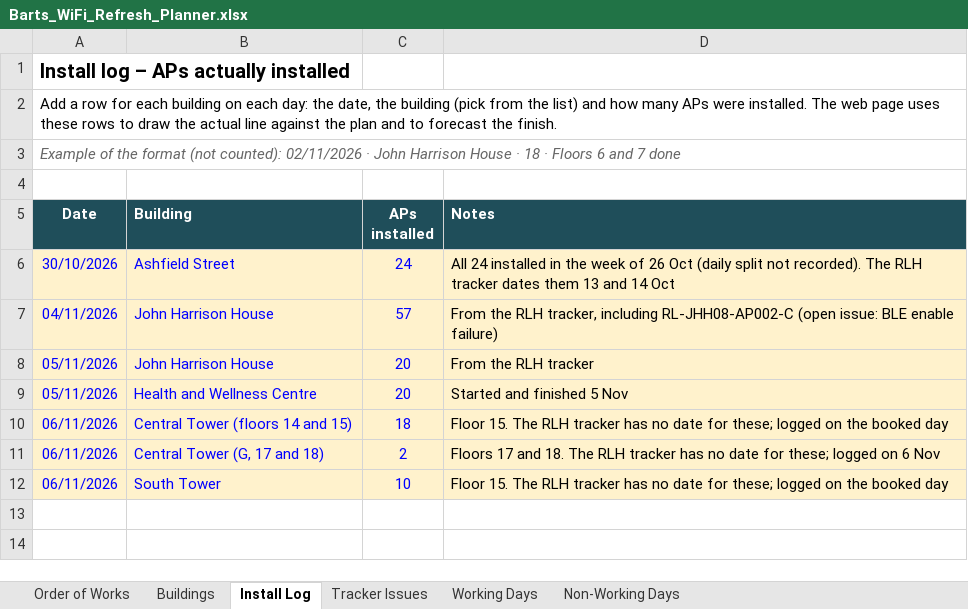
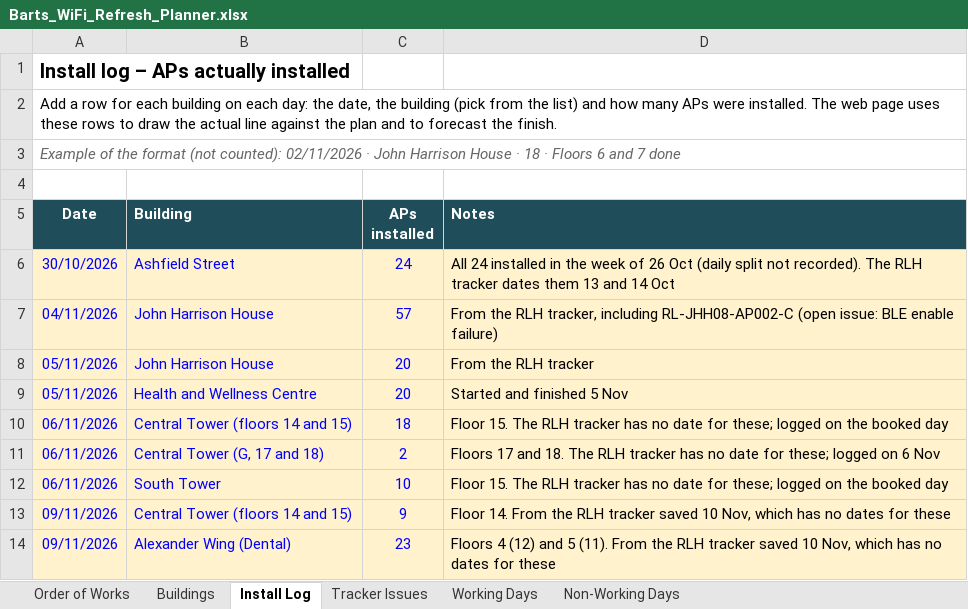
Before and after one commit to BartsHealth/ICT-Programme-Dashboard, an Excel workbook: Barts_WiFi_Refresh_Planner.xlsx, sheet Install Log, drawn as a sheet; values as stored, in another font and other column widths than the file's, no borders; the diff names each change by its address in the sheet, - before the commit and + after, or states it on an @@ line.

```diff
--- a/Barts_WiFi_Refresh_Planner.xlsx (sheet Install Log)
+++ b/Barts_WiFi_Refresh_Planner.xlsx (sheet Install Log)
+row 13: 09/11/2026 | Central Tower (floors 14 and 15) | 9 | Floor 14. From the RLH tracker saved 10 Nov, which has no dates for these
+row 14: 09/11/2026 | Alexander Wing (Dental) | 23 | Floors 4 (12) and 5 (11). From the RLH tracker saved 10 Nov, which has no dates for these
```
Also changed, not shown: sheet Buildings, sheet Order of Works.
